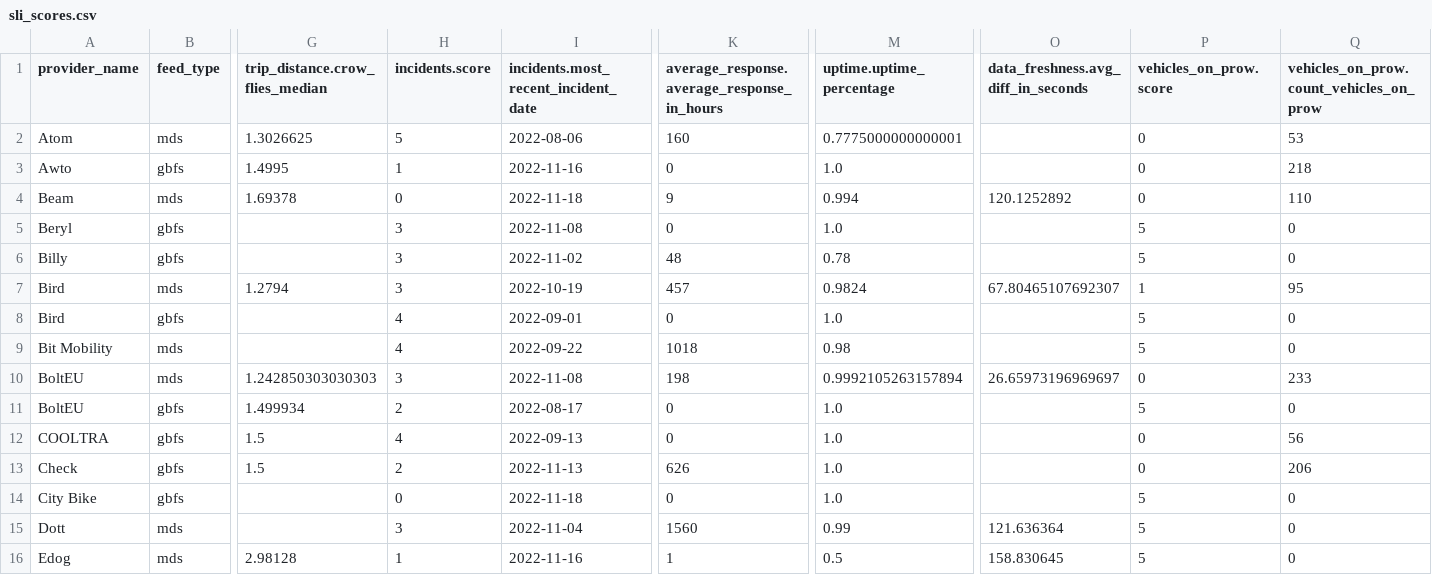
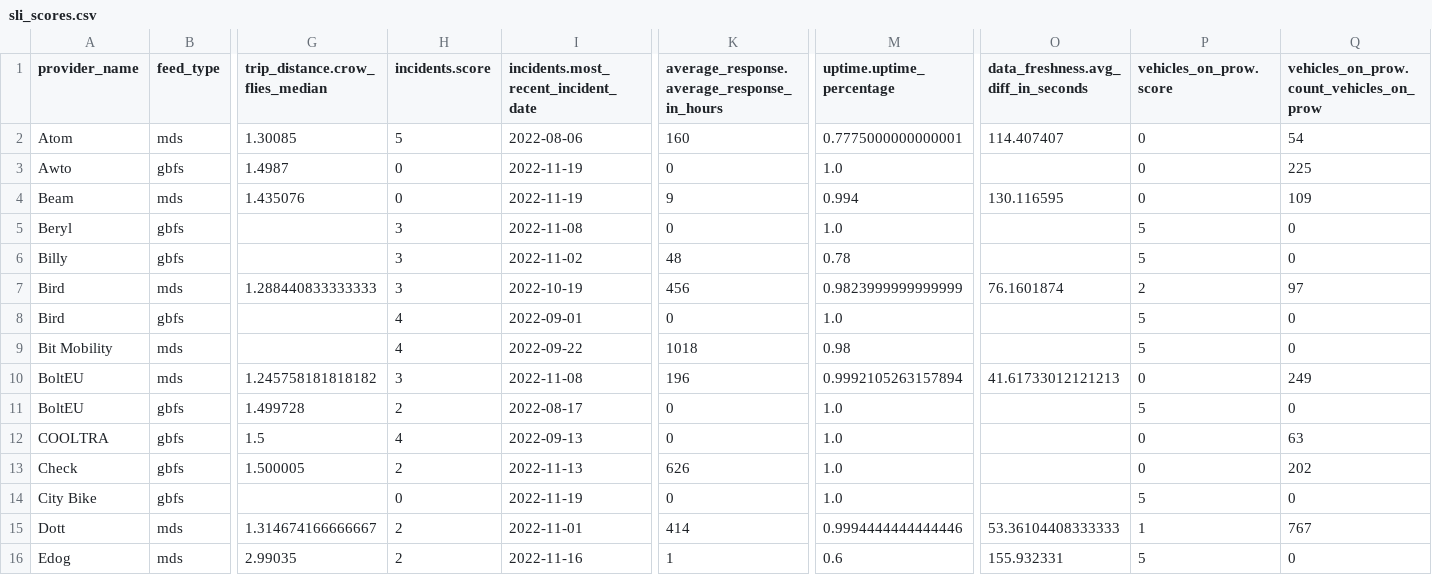
Before and after one commit to vianova-io/sli_feeds, a CSV file: sli_scores.csv, drawn as a sheet; only a part is shown, gaps mark what is left out; removed rows and columns are numbered as before the commit, all else as after; rows hold the shown columns only; the diff covers the shown part only; the diff names each change by its address in the sheet, - before the commit and + after, or states it on an @@ line.

Commit message:
feat: new version of feeds SLI

```diff
--- a/sli_scores.csv
+++ b/sli_scores.csv
-G2 (trip_distance.crow_flies_median): 1.3026625
+G2 (trip_distance.crow_flies_median): 1.30085
-O2: (empty)
+O2: 114.407407
-Q2: 53
+Q2: 54
-G3 (trip_distance.crow_flies_median): 1.4995
+G3 (trip_distance.crow_flies_median): 1.4987
-H3 (incidents.score): 1
+H3 (incidents.score): 0
-I3: 2022-11-16
+I3: 2022-11-19
-Q3: 218
+Q3: 225
-G4 (trip_distance.crow_flies_median): 1.69378
+G4 (trip_distance.crow_flies_median): 1.435076
-I4: 2022-11-18
+I4: 2022-11-19
-O4: 120.1252892
+O4: 130.116595
-Q4: 110
+Q4: 109
-G7 (trip_distance.crow_flies_median): 1.2794
+G7 (trip_distance.crow_flies_median): 1.288440833333333
-K7: 457
+K7: 456
-M7 (uptime.uptime_percentage): 0.9824
+M7 (uptime.uptime_percentage): 0.9823999999999999
-O7: 67.80465107692307
+O7: 76.1601874
-P7 (vehicles_on_prow.score): 1
+P7 (vehicles_on_prow.score): 2
-Q7: 95
+Q7: 97
-G10 (trip_distance.crow_flies_median): 1.242850303030303
+G10 (trip_distance.crow_flies_median): 1.245758181818182
-K10: 198
+K10: 196
-O10: 26.65973196969697
+O10: 41.61733012121213
-Q10: 233
+Q10: 249
-G11 (trip_distance.crow_flies_median): 1.499934
+G11 (trip_distance.crow_flies_median): 1.499728
-Q12: 56
+Q12: 63
-G13 (trip_distance.crow_flies_median): 1.5
+G13 (trip_distance.crow_flies_median): 1.500005
-Q13: 206
+Q13: 202
-I14: 2022-11-18
+I14: 2022-11-19
-row 15: Dott | mds |  | 3 | 2022-11-04 | 1560 | 0.99 | 121.636364 | 5 | 0
+row 15: Dott | mds | 1.314674166666667 | 2 | 2022-11-01 | 414 | 0.9994444444444446 | 53.36104408333333 | 1 | 767
-G16 (trip_distance.crow_flies_median): 2.98128
+G16 (trip_distance.crow_flies_median): 2.99035
-H16 (incidents.score): 1
+H16 (incidents.score): 2
-M16 (uptime.uptime_percentage): 0.5
+M16 (uptime.uptime_percentage): 0.6
-O16: 158.830645
+O16: 155.932331
```
Also changed, not shown: 95 edited cells elsewhere in this file, 1 other file.
